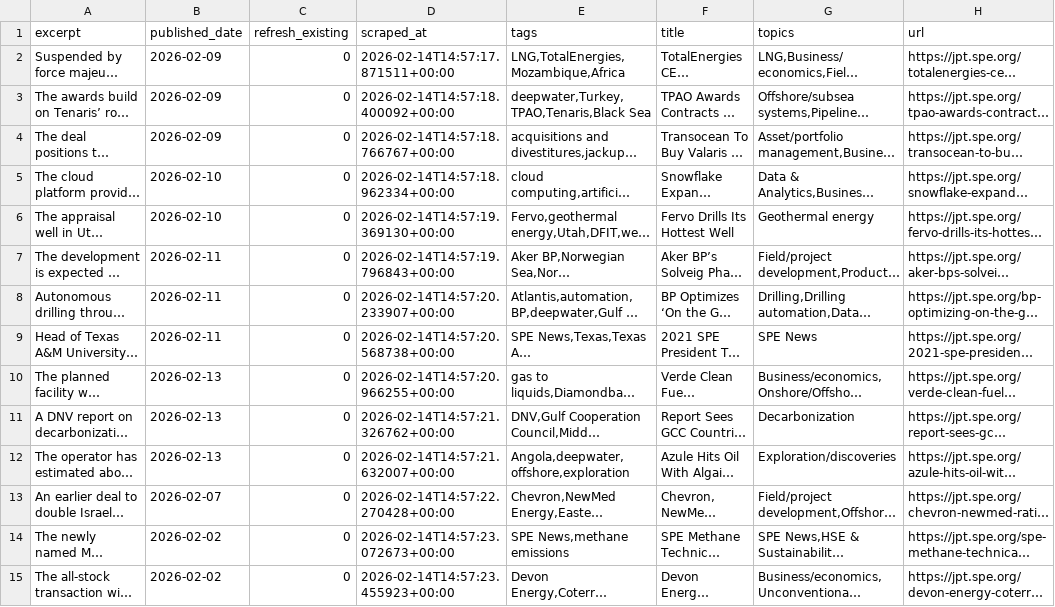
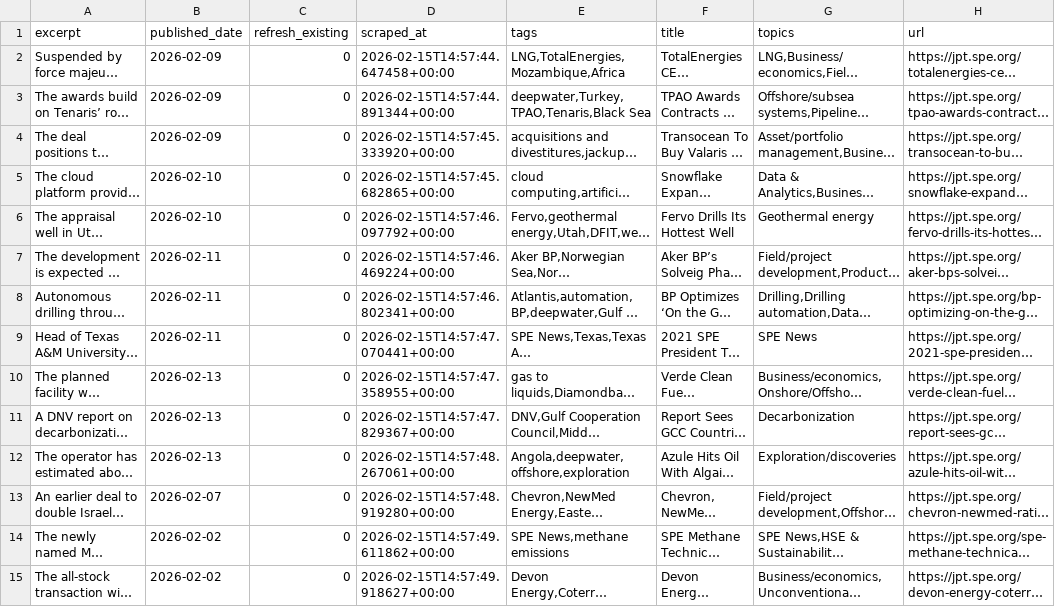
Before and after one commit to aryoumanousi-FAI/news_explorer, a CSV file: jpt_scraper/data/jpt_daily.csv, drawn as a sheet; only a part is shown; long unchanged cells end in …; the diff covers the shown part only; the diff names each change by its address in the sheet, - before the commit and + after, or states it on an @@ line.

```diff
--- a/jpt_scraper/data/jpt_daily.csv
+++ b/jpt_scraper/data/jpt_daily.csv
-D2 (scraped_at): 2026-02-14T14:57:17.871511+00:00
+D2 (scraped_at): 2026-02-15T14:57:44.647458+00:00
-D3 (scraped_at): 2026-02-14T14:57:18.400092+00:00
+D3 (scraped_at): 2026-02-15T14:57:44.891344+00:00
-D4 (scraped_at): 2026-02-14T14:57:18.766767+00:00
+D4 (scraped_at): 2026-02-15T14:57:45.333920+00:00
-D5 (scraped_at): 2026-02-14T14:57:18.962334+00:00
+D5 (scraped_at): 2026-02-15T14:57:45.682865+00:00
-D6 (scraped_at): 2026-02-14T14:57:19.369130+00:00
+D6 (scraped_at): 2026-02-15T14:57:46.097792+00:00
-D7 (scraped_at): 2026-02-14T14:57:19.796843+00:00
+D7 (scraped_at): 2026-02-15T14:57:46.469224+00:00
-D8 (scraped_at): 2026-02-14T14:57:20.233907+00:00
+D8 (scraped_at): 2026-02-15T14:57:46.802341+00:00
-D9 (scraped_at): 2026-02-14T14:57:20.568738+00:00
+D9 (scraped_at): 2026-02-15T14:57:47.070441+00:00
-D10 (scraped_at): 2026-02-14T14:57:20.966255+00:00
+D10 (scraped_at): 2026-02-15T14:57:47.358955+00:00
-D11 (scraped_at): 2026-02-14T14:57:21.326762+00:00
+D11 (scraped_at): 2026-02-15T14:57:47.829367+00:00
-D12 (scraped_at): 2026-02-14T14:57:21.632007+00:00
+D12 (scraped_at): 2026-02-15T14:57:48.267061+00:00
-D13 (scraped_at): 2026-02-14T14:57:22.270428+00:00
+D13 (scraped_at): 2026-02-15T14:57:48.919280+00:00
-D14 (scraped_at): 2026-02-14T14:57:23.072673+00:00
+D14 (scraped_at): 2026-02-15T14:57:49.611862+00:00
-D15 (scraped_at): 2026-02-14T14:57:23.455923+00:00
+D15 (scraped_at): 2026-02-15T14:57:49.918627+00:00
```
Also changed, not shown: 4 added rows, 4 removed rows and 115 edited cells elsewhere in this file, 1 other file.
